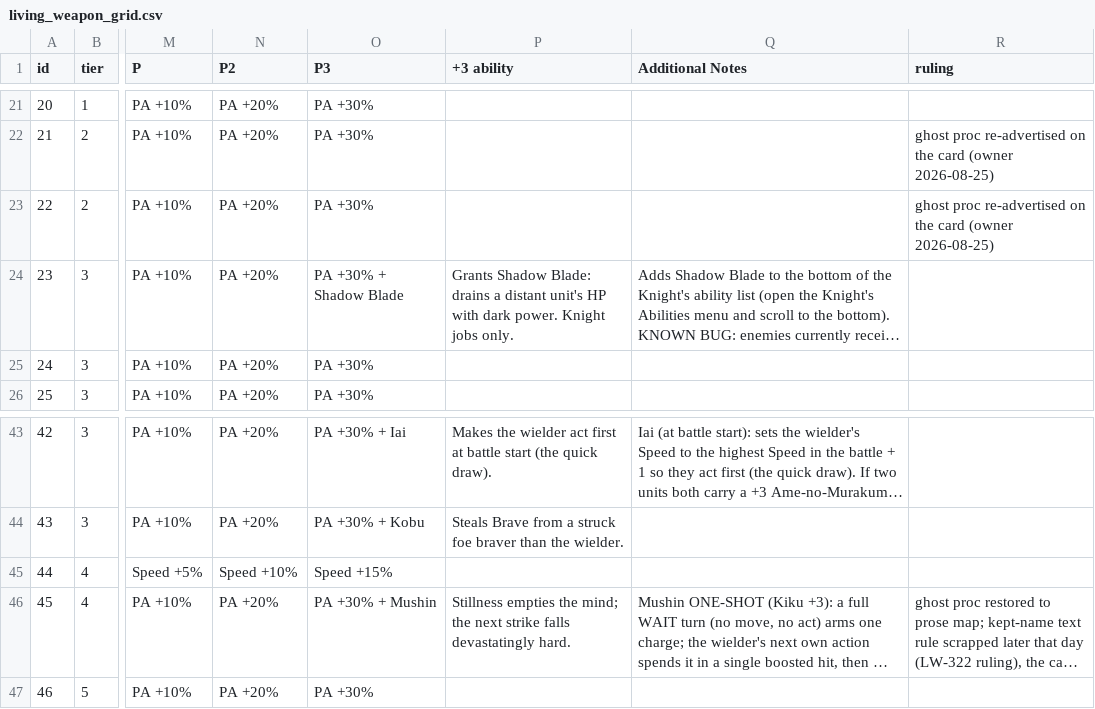
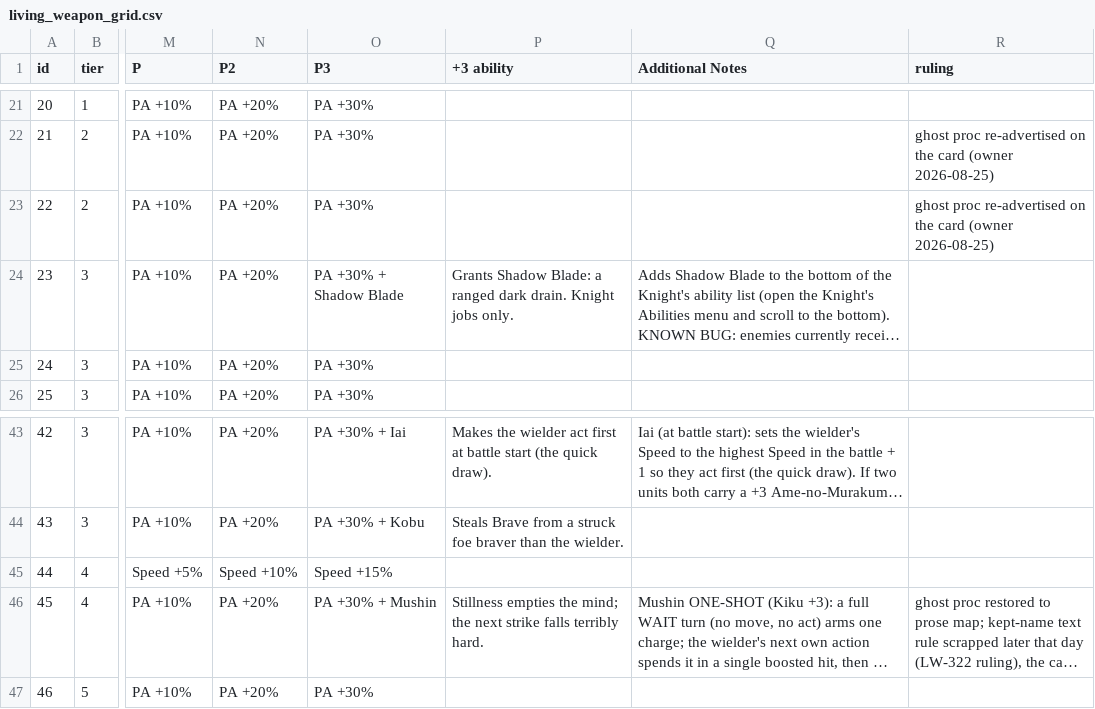
Before and after one commit to prawl/FFTLivingWeapons, a CSV file: docs/living_weapon_grid.csv, drawn as a sheet; only a part is shown, gaps mark what is left out; long unchanged cells end in …; the diff names each change by its address in the sheet, - before the commit and + after, or states it on an @@ line.

```diff
--- a/docs/living_weapon_grid.csv
+++ b/docs/living_weapon_grid.csv
-P24 (+3 ability): …Shadow Blade: drains a distant unit's HP with dark power. Knight jobs…
+P24 (+3 ability): …Shadow Blade: a ranged dark drain. Knight jobs…
-P46 (+3 ability): …strike falls devastatingly hard.
+P46 (+3 ability): …strike falls terribly hard.
```
Also changed, not shown: 5 other files.
